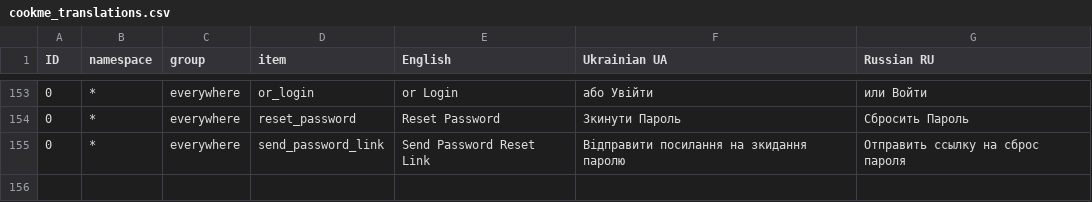
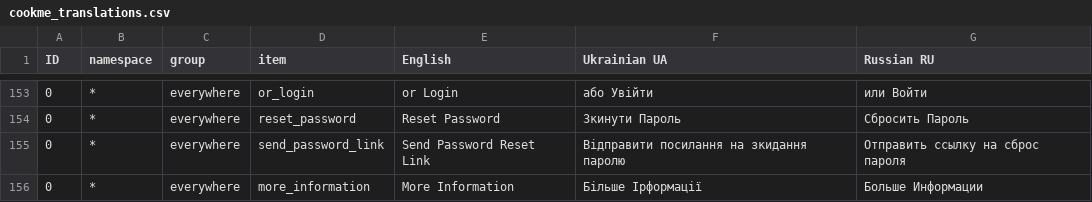
Before and after one commit to Kostiantin/cookme, a CSV file: database/translations/cookme_translations.csv, drawn as a sheet; only a part is shown, gaps mark what is left out; the diff names each change by its address in the sheet, - before the commit and + after, or states it on an @@ line.

```diff
--- a/database/translations/cookme_translations.csv
+++ b/database/translations/cookme_translations.csv
+row 156: 0 | * | everywhere | more_information | More Information | Більше Ірформації | Больше Информации
```
Also changed, not shown: 2 other files.
